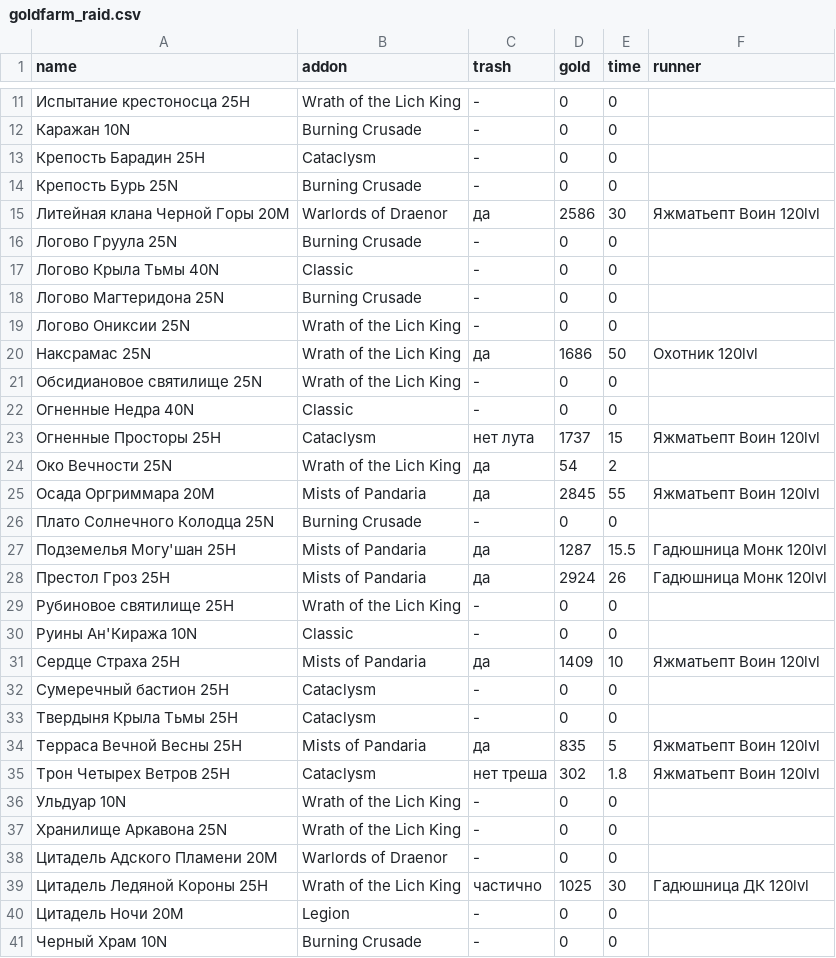
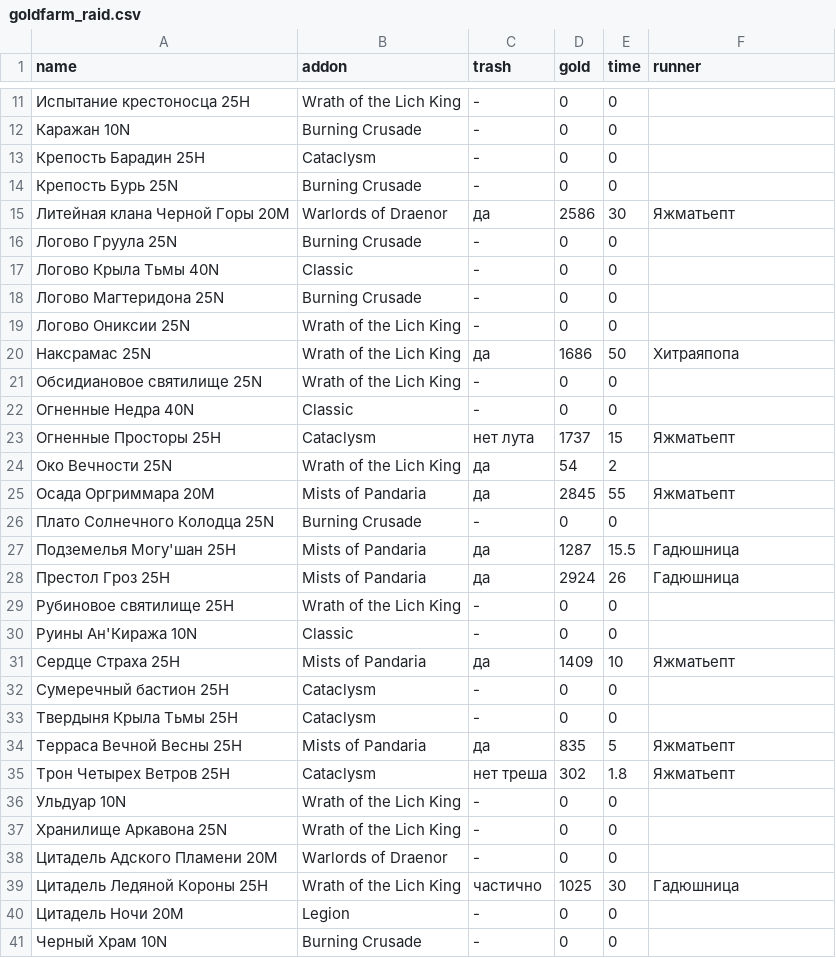
Before and after one commit to forestguild/website, a CSV file: _data/goldfarm_raid.csv, drawn as a sheet; only a part is shown, gaps mark what is left out; the diff covers the shown part only.

Commit message:
updated goldfarm data

```diff
--- a/_data/goldfarm_raid.csv
+++ b/_data/goldfarm_raid.csv
@@ -14,3 +14,3 @@ name,addon,trash,gold,time,runner
 Крепость Бурь 25N,Burning Crusade,-,0,0
-Литейная клана Черной Горы 20M,Warlords of Draenor,да,2586,30,Яжматьепт Воин 120lvl
+Литейная клана Черной Горы 20M,Warlords of Draenor,да,2586,30,Яжматьепт
 Логово Груула 25N,Burning Crusade,-,0,0
@@ -19,18 +19,18 @@ name,addon,trash,gold,time,runner
 Логово Ониксии 25N,Wrath of the Lich King,-,0,0
-Наксрамас 25N,Wrath of the Lich King,да,1686,50, Охотник 120lvl
+Наксрамас 25N,Wrath of the Lich King,да,1686,50,Хитраяпопа
 Обсидиановое святилище 25N,Wrath of the Lich King,-,0,0
 Огненные Недра 40N,Classic,-,0,0
-Огненные Просторы 25H,Cataclysm,нет лута,1737,15,Яжматьепт Воин 120lvl
+Огненные Просторы 25H,Cataclysm,нет лута,1737,15,Яжматьепт
 Око Вечности 25N,Wrath of the Lich King,да,54,2
-Осада Оргриммара 20M,Mists of Pandaria,да,2845,55,Яжматьепт Воин 120lvl
+Осада Оргриммара 20M,Mists of Pandaria,да,2845,55,Яжматьепт
 Плато Солнечного Колодца 25N,Burning Crusade,-,0,0
-Подземелья Могу'шан 25H,Mists of Pandaria,да,1287,15.5,Гадюшница Монк 120lvl
-Престол Гроз 25H,Mists of Pandaria,да,2924,26,Гадюшница Монк 120lvl
+Подземелья Могу'шан 25H,Mists of Pandaria,да,1287,15.5,Гадюшница
+Престол Гроз 25H,Mists of Pandaria,да,2924,26,Гадюшница
 Рубиновое святилище 25H,Wrath of the Lich King,-,0,0
 Руины Ан'Киража 10N,Classic,-,0,0
-Сердце Страха 25H,Mists of Pandaria,да,1409,10,Яжматьепт Воин 120lvl
+Сердце Страха 25H,Mists of Pandaria,да,1409,10,Яжматьепт
 Сумеречный бастион 25H,Cataclysm,-,0,0
 Твердыня Крыла Тьмы 25H,Cataclysm,-,0,0
-Терраса Вечной Весны 25H,Mists of Pandaria,да,835,5,Яжматьепт Воин 120lvl
-Трон Четырех Ветров 25H,Cataclysm,нет треша,302,1.8,Яжматьепт Воин 120lvl
+Терраса Вечной Весны 25H,Mists of Pandaria,да,835,5,Яжматьепт
+Трон Четырех Ветров 25H,Cataclysm,нет треша,302,1.8,Яжматьепт
 Ульдуар 10N,Wrath of the Lich King,-,0,0
@@ -38,3 +38,3 @@ name,addon,trash,gold,time,runner
 Цитадель Адского Пламени 20M,Warlords of Draenor,-,0,0
-Цитадель Ледяной Короны 25H,Wrath of the Lich King,частично,1025,30,Гадюшница ДК 120lvl
+Цитадель Ледяной Короны 25H,Wrath of the Lich King,частично,1025,30,Гадюшница
 Цитадель Ночи 20M,Legion,-,0,0
```
Also changed, not shown: 1 edited cell elsewhere in this file.
